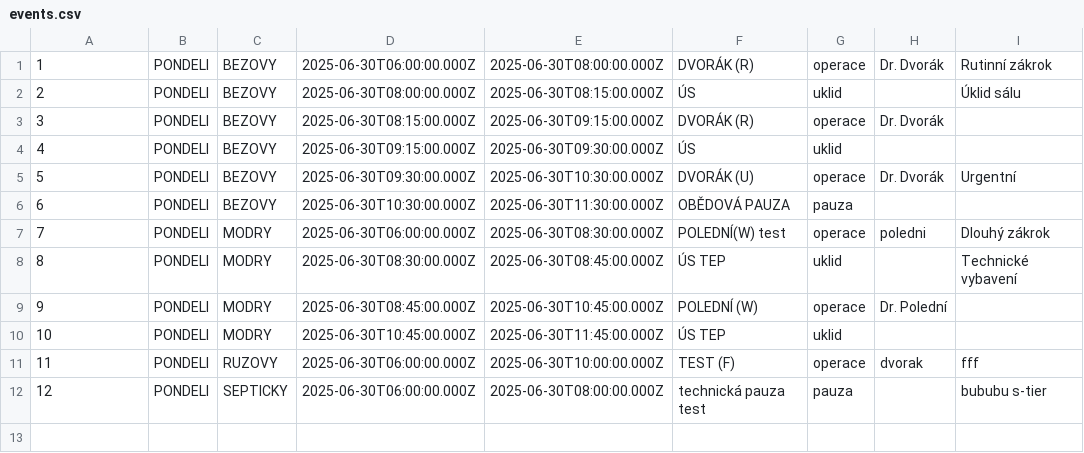
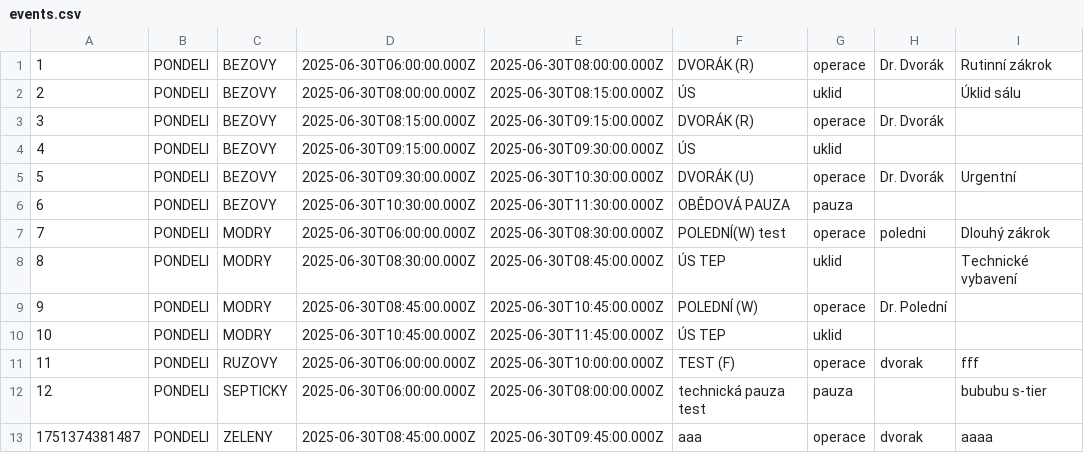
Before and after one commit to RaptorV6/654sd654a6asd54sac5s1r0n4asdkioj, a CSV file: src/routes/(protected)/ojp/events.csv, drawn as a sheet.

Commit message:
feat(ojp): auto-populate event form from calendar selection

```diff
--- a/src/routes/(protected)/ojp/events.csv
+++ b/src/routes/(protected)/ojp/events.csv
@@ -12 +12,2 @@
 12;PONDELI;SEPTICKY;2025-06-30T06:00:00.000Z;2025-06-30T08:00:00.000Z;technická pauza test;pauza;;bububu s-tier
+1751374381487;PONDELI;ZELENY;2025-06-30T08:45:00.000Z;2025-06-30T09:45:00.000Z;aaa;operace;dvorak;aaaa
```
Also changed, not shown: 2 other files.
